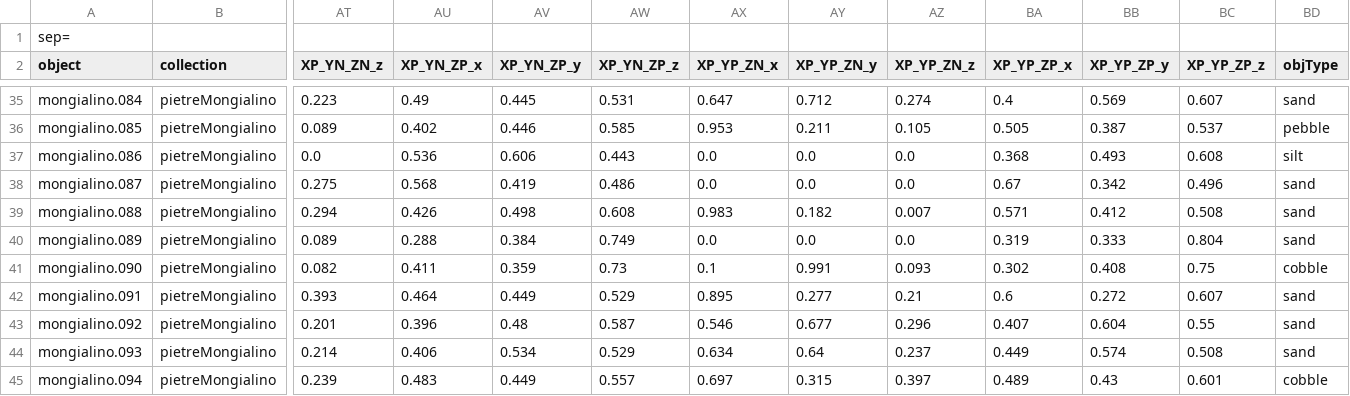
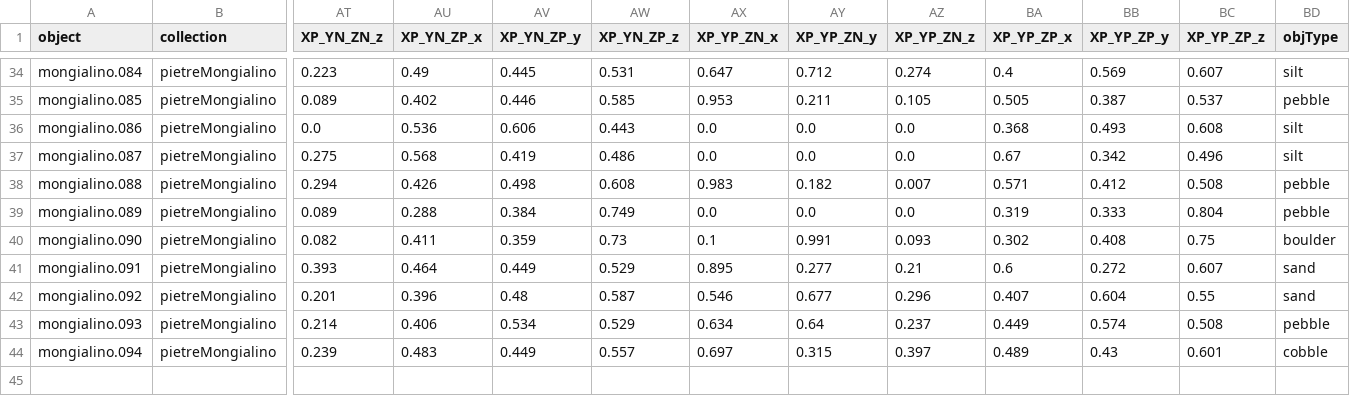
Before and after one commit to nebuchadneZZar01/AIrcheologist, a CSV file: test.csv, drawn as a sheet; only a part is shown, gaps mark what is left out; removed rows and columns are numbered as before the commit, all else as after; rows hold the shown columns only; the diff covers the shown part only; the diff names each change by its address in the sheet, - before the commit and + after, or states it on an @@ line.

```diff
--- a/test.csv
+++ b/test.csv
-row 1: sep=
-BD34 (objType): sand
+BD34 (objType): silt
-BD37 (objType): sand
+BD37 (objType): silt
-BD38:BD39 (objType): sand
+BD38:BD39 (objType): pebble
-BD40 (objType): cobble
+BD40 (objType): boulder
-BD43 (objType): sand
+BD43 (objType): pebble
```
Also changed, not shown: 12 edited cells elsewhere in this file, 2 other files.
